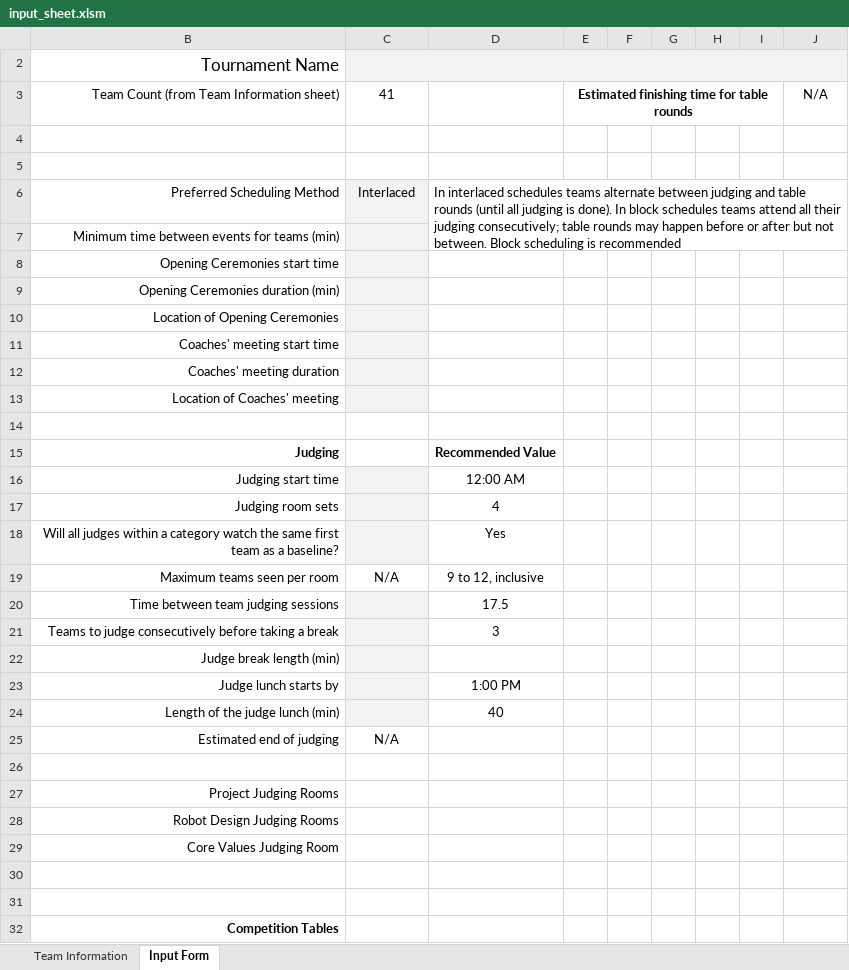
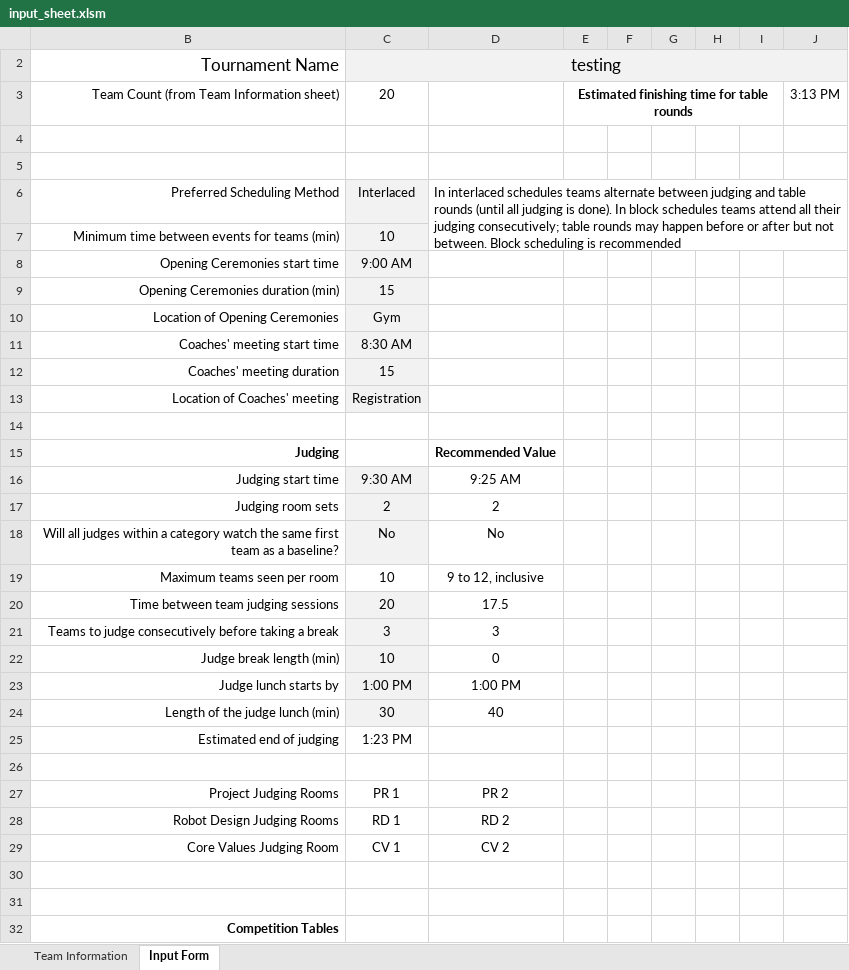
Before and after one commit to scherrma/fll-tournament-scheduler, an Excel workbook: input_sheet.xlsm, sheet Input Form, drawn as a sheet; only a part is shown; values as stored, in another font and other column widths than the file's, no borders; charts and pictures and conditional formats not drawn; the diff covers the shown part only; the diff names each change by its address in the sheet, - before the commit and + after, or states it on an @@ line.

```diff
--- a/input_sheet.xlsm (sheet Input Form)
+++ b/input_sheet.xlsm (sheet Input Form)
-C2: (empty)
+C2: testing
-C3 (testing): 41
+C3 (testing): 20
-J3: N/A
+J3: 3:13 PM
-C7 (testing): (empty)
+C7 (testing): 10
-C8 (testing): (empty)
+C8 (testing): 9:00 AM
-C9 (testing): (empty)
+C9 (testing): 15
-C10 (testing): (empty)
+C10 (testing): Gym
-C11 (testing): (empty)
+C11 (testing): 8:30 AM
-C12 (testing): (empty)
+C12 (testing): 15
-C13 (testing): (empty)
+C13 (testing): Registration
-C16 (testing): (empty)
+C16 (testing): 9:30 AM
-D16: 12:00 AM
+D16: 9:25 AM
-C17 (testing): (empty)
+C17 (testing): 2
-D17: 4
+D17: 2
-C18 (testing): (empty)
+C18 (testing): No
-D18: Yes
+D18: No
-C19 (testing): N/A
+C19 (testing): 10
-C20 (testing): (empty)
+C20 (testing): 20
-C21 (testing): (empty)
+C21 (testing): 3
-C22 (testing): (empty)
+C22 (testing): 10
-D22: (empty)
+D22: 0
-C23 (testing): (empty)
+C23 (testing): 1:00 PM
-C24 (testing): (empty)
+C24 (testing): 30
-C25 (testing): N/A
+C25 (testing): 1:23 PM
-C27 (testing): (empty)
+C27 (testing): PR 1
-D27: (empty)
+D27: PR 2
-C28 (testing): (empty)
+C28 (testing): RD 1
-D28: (empty)
+D28: RD 2
-C29 (testing): (empty)
+C29 (testing): CV 1
-D29: (empty)
+D29: CV 2
```
Also changed, not shown: 1 added row and 17 edited cells elsewhere in this sheet, sheet Team Information, hidden cells, 2 other files.
